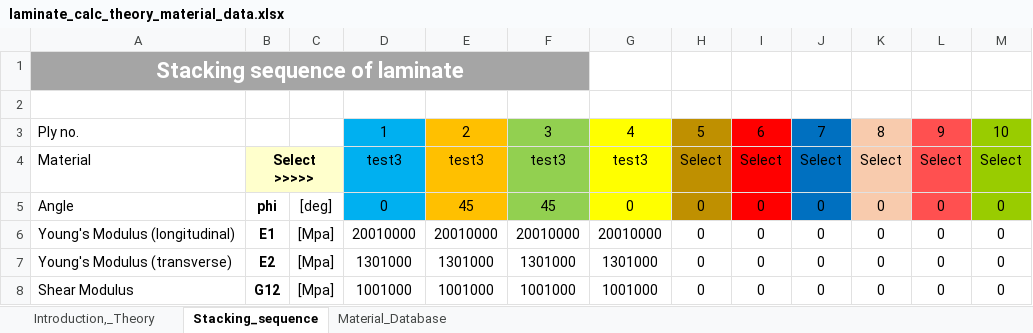
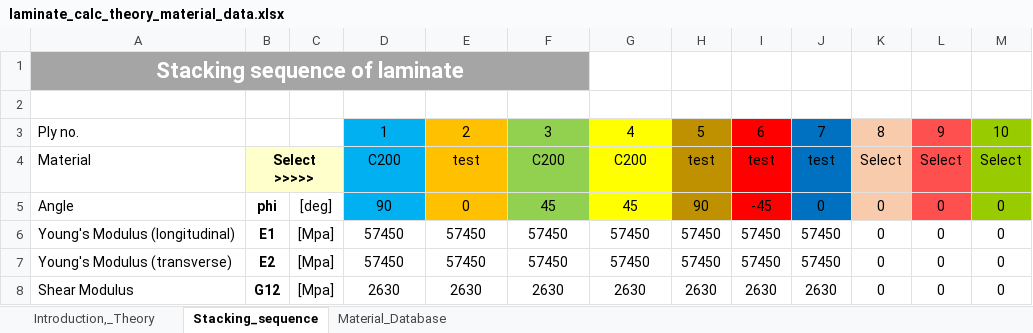
Before and after one commit to DavidKrzikalla/CLT, an Excel workbook: laminate_calc_theory_material_data.xlsx, sheet Stacking_sequence, drawn as a sheet; only a part is shown; values as stored, in another font and other column widths than the file's, no borders; charts and pictures not drawn; the diff covers the shown part only; the diff names each change by its address in the sheet, - before the commit and + after, or states it on an @@ line.

```diff
--- a/laminate_calc_theory_material_data.xlsx (sheet Stacking_sequence)
+++ b/laminate_calc_theory_material_data.xlsx (sheet Stacking_sequence)
-D4: test3
+D4: C200
-E4: test3
+E4: test
-F4: test3
+F4: C200
-G4: test3
+G4: C200
-H4: Select
+H4: test
-I4: Select
+I4: test
-J4: Select
+J4: test
-D5: 0
+D5: 90
-E5: 45
+E5: 0
-G5: 0
+G5: 45
-H5: 0
+H5: 90
-I5: 0
+I5: -45
-D6: 20010000
+D6: 57450
-E6: 20010000
+E6: 57450
-F6: 20010000
+F6: 57450
-G6: 20010000
+G6: 57450
-H6:H7: 0
+H6:H7: 57450
-I6:I7: 0
+I6:I7: 57450
-J6:J7: 0
+J6:J7: 57450
-D7: 1301000
+D7: 57450
-E7: 1301000
+E7: 57450
-F7: 1301000
+F7: 57450
-G7: 1301000
+G7: 57450
-D8: 1001000
+D8: 2630
-E8: 1001000
+E8: 2630
-F8: 1001000
+F8: 2630
-G8: 1001000
+G8: 2630
-H8: 0
+H8: 2630
-I8: 0
+I8: 2630
-J8: 0
+J8: 2630
```
Also changed, not shown: 67 edited cells elsewhere in this sheet, sheet Material_Database, charts or pictures.
